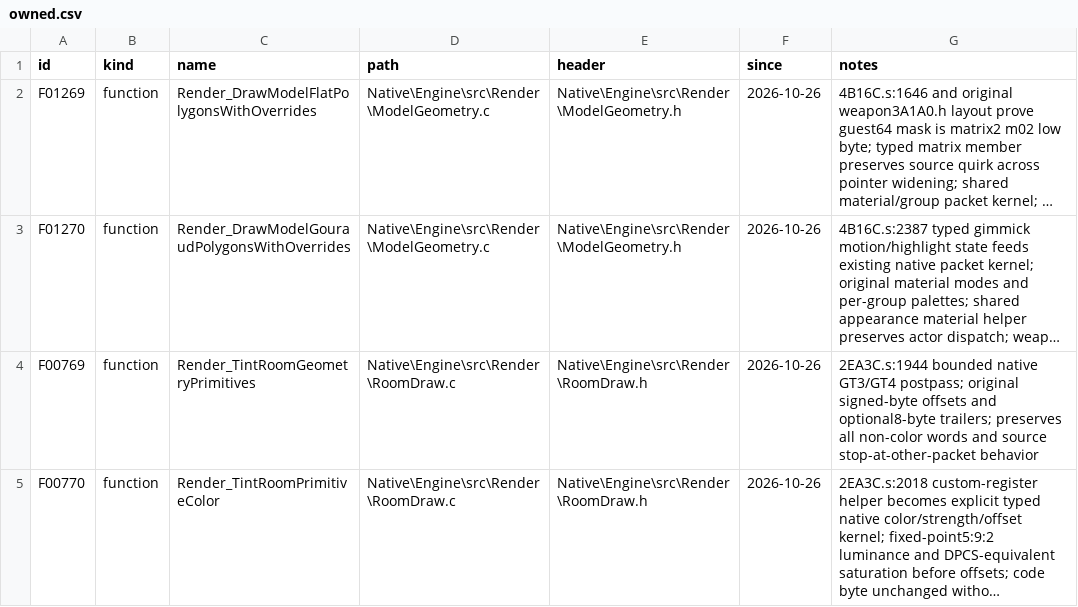
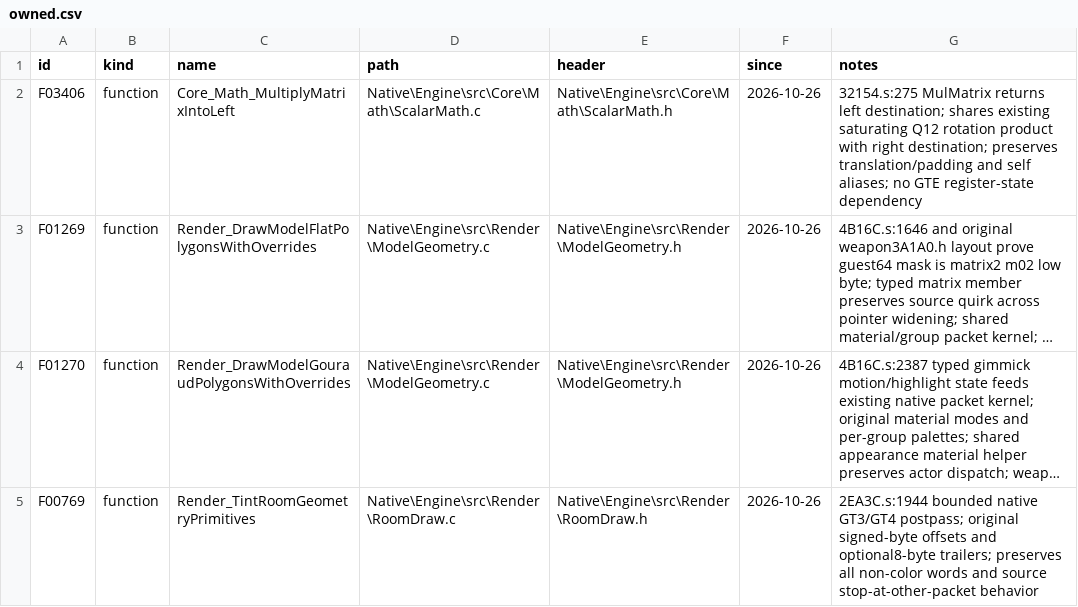
Before and after one commit to JEschete/VS-NativePort, a CSV file: tools/port/owned.csv, drawn as a sheet; only a part is shown; the shorter side is filled out with more unchanged rows; long unchanged cells end in …; the diff names each change by its address in the sheet, - before the commit and + after, or states it on an @@ line.

```diff
--- a/tools/port/owned.csv
+++ b/tools/port/owned.csv
+row 2: F03406 | function | Core_Math_MultiplyMatrixIntoLeft | Native\Engine\src\Core\Math\ScalarMath.c | Native\Engine\src\Core\Math\ScalarMath.h | 2026-10-26 | 32154.s:275 MulMatrix returns left destination; shares existing saturating Q12 rotation product with right destination; preserves translation/padding and self aliases; no GTE register-state dependency
```
Also changed, not shown: Docs/ASSEMBLY_GAPS.csv, Docs/ASSEMBLY_GAP_COVERAGE.csv, 14 other files.
